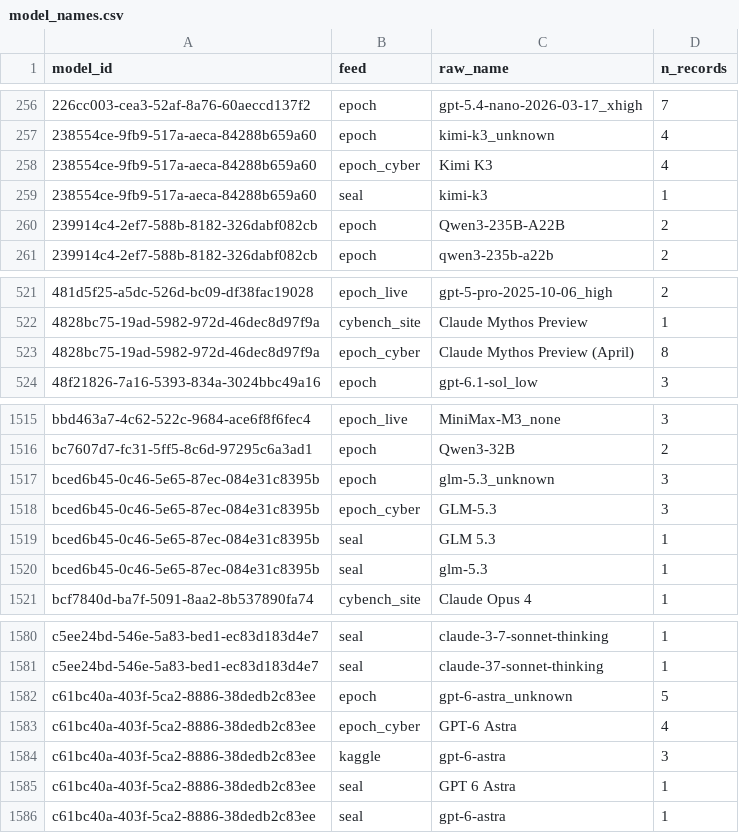
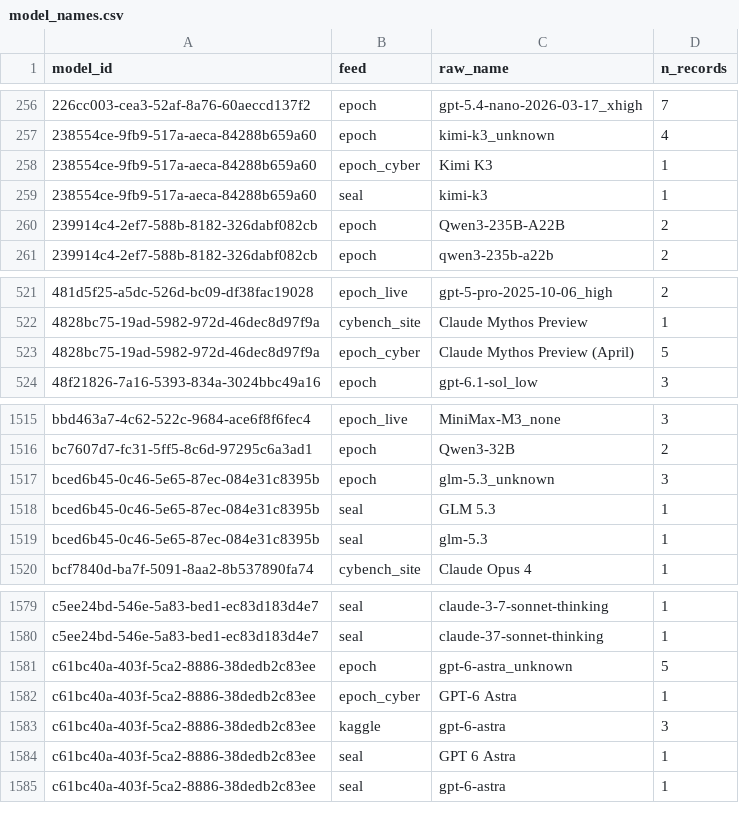
Before and after one commit to General-Purpose-AI-Policy-Lab/benchmark-data-pipeline, a CSV file: 2_database/20261118/model_names.csv, drawn as a sheet; only a part is shown, gaps mark what is left out.

```diff
--- a/2_database/20261118/model_names.csv
+++ b/2_database/20261118/model_names.csv
@@ -257,3 +257,3 @@ model_id,feed,raw_name,n_records
 238554ce-9fb9-517a-aeca-84288b659a60,epoch,kimi-k3_unknown,4
-238554ce-9fb9-517a-aeca-84288b659a60,epoch_cyber,Kimi K3,4
+238554ce-9fb9-517a-aeca-84288b659a60,epoch_cyber,Kimi K3,1
 238554ce-9fb9-517a-aeca-84288b659a60,seal,kimi-k3,1
@@ -522,3 +522,3 @@ model_id,feed,raw_name,n_records
 4828bc75-19ad-5982-972d-46dec8d97f9a,cybench_site,Claude Mythos Preview,1
-4828bc75-19ad-5982-972d-46dec8d97f9a,epoch_cyber,Claude Mythos Preview (April),8
+4828bc75-19ad-5982-972d-46dec8d97f9a,epoch_cyber,Claude Mythos Preview (April),5
 48f21826-7a16-5393-834a-3024bbc49a16,epoch,gpt-6.1-sol_low,3
@@ -1517,3 +1517,2 @@ bc7607d7-fc31-5ff5-8c6d-97295c6a3ad1,epoch,Qwen3-32B,2
 bced6b45-0c46-5e65-87ec-084e31c8395b,epoch,glm-5.3_unknown,3
-bced6b45-0c46-5e65-87ec-084e31c8395b,epoch_cyber,GLM-5.3,3
 bced6b45-0c46-5e65-87ec-084e31c8395b,seal,GLM 5.3,1
@@ -1582,3 +1581,3 @@ c5ee24bd-546e-5a83-bed1-ec83d183d4e7,seal,claude-37-sonnet-thinking,1
 c61bc40a-403f-5ca2-8886-38dedb2c83ee,epoch,gpt-6-astra_unknown,5
-c61bc40a-403f-5ca2-8886-38dedb2c83ee,epoch_cyber,GPT-6 Astra,4
+c61bc40a-403f-5ca2-8886-38dedb2c83ee,epoch_cyber,GPT-6 Astra,1
 c61bc40a-403f-5ca2-8886-38dedb2c83ee,kaggle,gpt-6-astra,3
```
Also changed, not shown: 2_database/20261118/benchmarks.csv, 2_database/20261118/excluded_benchmarks.csv, 10 other files.
